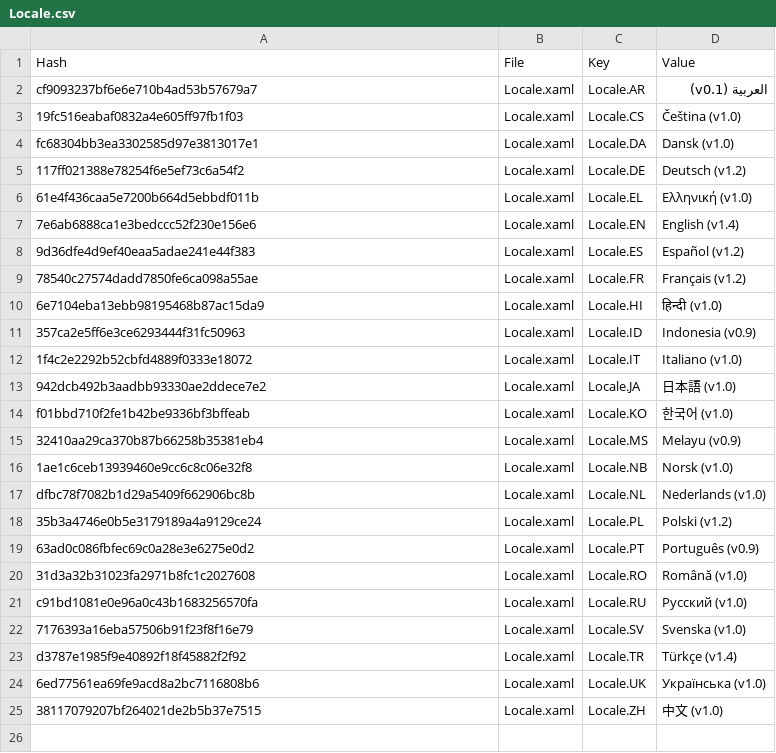
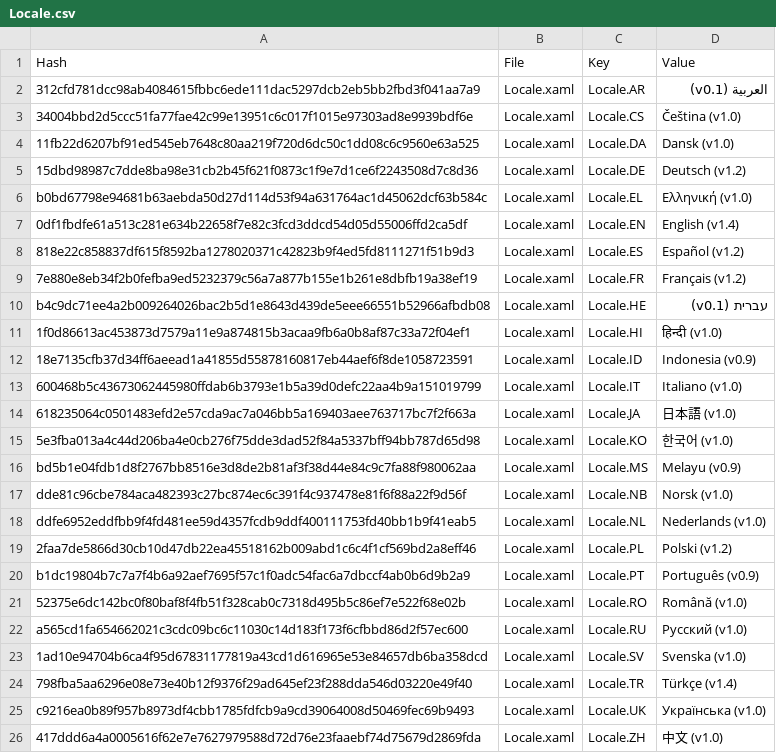
Before and after one commit to SassMaate/Wallpaper, a CSV file: .localize/Locale.csv, drawn as a sheet.

```diff
--- a/.localize/Locale.csv
+++ b/.localize/Locale.csv
@@ -1,25 +1,26 @@
 Hash,File,Key,Value
-cf9093237bf6e6e710b4ad53b57679a7,Locale.xaml,Locale.AR,العربية (v0.1)
-19fc516eabaf0832a4e605ff97fb1f03,Locale.xaml,Locale.CS,Čeština (v1.0)
-fc68304bb3ea3302585d97e3813017e1,Locale.xaml,Locale.DA,Dansk (v1.0)
-117ff021388e78254f6e5ef73c6a54f2,Locale.xaml,Locale.DE,Deutsch (v1.2)
-61e4f436caa5e7200b664d5ebbdf011b,Locale.xaml,Locale.EL,Ελληνική (v1.0)
-7e6ab6888ca1e3bedccc52f230e156e6,Locale.xaml,Locale.EN,English (v1.4)
-9d36dfe4d9ef40eaa5adae241e44f383,Locale.xaml,Locale.ES,Español (v1.2)
-78540c27574dadd7850fe6ca098a55ae,Locale.xaml,Locale.FR,Français (v1.2)
-6e7104eba13ebb98195468b87ac15da9,Locale.xaml,Locale.HI,हिन्दी (v1.0)
-357ca2e5ff6e3ce6293444f31fc50963,Locale.xaml,Locale.ID,Indonesia (v0.9)
-1f4c2e2292b52cbfd4889f0333e18072,Locale.xaml,Locale.IT,Italiano (v1.0)
-942dcb492b3aadbb93330ae2ddece7e2,Locale.xaml,Locale.JA,日本語 (v1.0)
-f01bbd710f2fe1b42be9336bf3bffeab,Locale.xaml,Locale.KO,한국어 (v1.0)
-32410aa29ca370b87b66258b35381eb4,Locale.xaml,Locale.MS,Melayu (v0.9)
-1ae1c6ceb13939460e9cc6c8c06e32f8,Locale.xaml,Locale.NB,Norsk (v1.0)
-dfbc78f7082b1d29a5409f662906bc8b,Locale.xaml,Locale.NL,Nederlands (v1.0)
-35b3a4746e0b5e3179189a4a9129ce24,Locale.xaml,Locale.PL,Polski (v1.2)
-63ad0c086fbfec69c0a28e3e6275e0d2,Locale.xaml,Locale.PT,Português (v0.9)
-31d3a32b31023fa2971b8fc1c2027608,Locale.xaml,Locale.RO,Română (v1.0)
-c91bd1081e0e96a0c43b1683256570fa,Locale.xaml,Locale.RU,Русский (v1.0)
-7176393a16eba57506b91f23f8f16e79,Locale.xaml,Locale.SV,Svenska (v1.0)
-d3787e1985f9e40892f18f45882f2f92,Locale.xaml,Locale.TR,Türkçe (v1.4)
-6ed77561ea69fe9acd8a2bc7116808b6,Locale.xaml,Locale.UK,Українська (v1.0)
-38117079207bf264021de2b5b37e7515,Locale.xaml,Locale.ZH,中文 (v1.0)
+312cfd781dcc98ab4084615fbbc6ede111dac5297dcb2eb5bb2fbd3f041aa7a9,Locale.xaml,Locale.AR,العربية (v0.1)
+34004bbd2d5ccc51fa77fae42c99e13951c6c017f1015e97303ad8e9939bdf6e,Locale.xaml,Locale.CS,Čeština (v1.0)
+11fb22d6207bf91ed545eb7648c80aa219f720d6dc50c1dd08c6c9560e63a525,Locale.xaml,Locale.DA,Dansk (v1.0)
+15dbd98987c7dde8ba98e31cb2b45f621f0873c1f9e7d1ce6f2243508d7c8d36,Locale.xaml,Locale.DE,Deutsch (v1.2)
+b0bd67798e94681b63aebda50d27d114d53f94a631764ac1d45062dcf63b584c,Locale.xaml,Locale.EL,Ελληνική (v1.0)
+0df1fbdfe61a513c281e634b22658f7e82c3fcd3ddcd54d05d55006ffd2ca5df,Locale.xaml,Locale.EN,English (v1.4)
+818e22c858837df615f8592ba1278020371c42823b9f4ed5fd8111271f51b9d3,Locale.xaml,Locale.ES,Español (v1.2)
+7e880e8eb34f2b0fefba9ed5232379c56a7a877b155e1b261e8dbfb19a38ef19,Locale.xaml,Locale.FR,Français (v1.2)
+b4c9dc71ee4a2b009264026bac2b5d1e8643d439de5eee66551b52966afbdb08,Locale.xaml,Locale.HE,עברית (v0.1)
+1f0d86613ac453873d7579a11e9a874815b3acaa9fb6a0b8af87c33a72f04ef1,Locale.xaml,Locale.HI,हिन्दी (v1.0)
+18e7135cfb37d34ff6aeead1a41855d55878160817eb44aef6f8de1058723591,Locale.xaml,Locale.ID,Indonesia (v0.9)
+600468b5c43673062445980ffdab6b3793e1b5a39d0defc22aa4b9a151019799,Locale.xaml,Locale.IT,Italiano (v1.0)
+618235064c0501483efd2e57cda9ac7a046bb5a169403aee763717bc7f2f663a,Locale.xaml,Locale.JA,日本語 (v1.0)
+5e3fba013a4c44d206ba4e0cb276f75dde3dad52f84a5337bff94bb787d65d98,Locale.xaml,Locale.KO,한국어 (v1.0)
+bd5b1e04fdb1d8f2767bb8516e3d8de2b81af3f38d44e84c9c7fa88f980062aa,Locale.xaml,Locale.MS,Melayu (v0.9)
+dde81c96cbe784aca482393c27bc874ec6c391f4c937478e81f6f88a22f9d56f,Locale.xaml,Locale.NB,Norsk (v1.0)
+ddfe6952eddfbb9f4fd481ee59d4357fcdb9ddf400111753fd40bb1b9f41eab5,Locale.xaml,Locale.NL,Nederlands (v1.0)
+2faa7de5866d30cb10d47db22ea45518162b009abd1c6c4f1cf569bd2a8eff46,Locale.xaml,Locale.PL,Polski (v1.2)
+b1dc19804b7c7a7f4b6a92aef7695f57c1f0adc54fac6a7dbccf4ab0b6d9b2a9,Locale.xaml,Locale.PT,Português (v0.9)
+52375e6dc142bc0f80baf8f4fb51f328cab0c7318d495b5c86ef7e522f68e02b,Locale.xaml,Locale.RO,Română (v1.0)
+a565cd1fa654662021c3cdc09bc6c11030c14d183f173f6cfbbd86d2f57ec600,Locale.xaml,Locale.RU,Русский (v1.0)
+1ad10e94704b6ca4f95d67831177819a43cd1d616965e53e84657db6ba358dcd,Locale.xaml,Locale.SV,Svenska (v1.0)
+798fba5aa6296e08e73e40b12f9376f29ad645ef23f288dda546d03220e49f40,Locale.xaml,Locale.TR,Türkçe (v1.4)
+c9216ea0b89f957b8973df4cbb1785fdfcb9a9cd39064008d50469fec69b9493,Locale.xaml,Locale.UK,Українська (v1.0)
+417ddd6a4a0005616f62e7e7627979588d72d76e23faaebf74d75679d2869fda,Locale.xaml,Locale.ZH,中文 (v1.0)
```
Also changed, not shown: .localize/Launcher.csv, .localize/POEditor/AR.csv, 50 other files.
